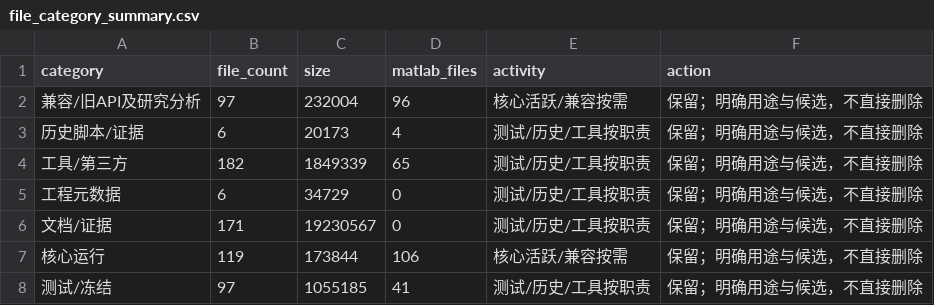
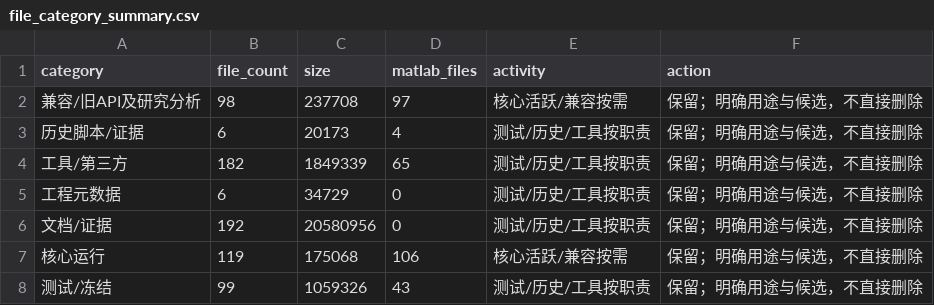
Before and after one commit to tangqingxi/Ducted-Fan-SHC09-matlab, a CSV file: docs/file_category_summary.csv, drawn as a sheet.

```diff
--- a/docs/file_category_summary.csv
+++ b/docs/file_category_summary.csv
@@ -1,3 +1,3 @@
 category,file_count,size,matlab_files,activity,action
-兼容/旧API及研究分析,97,232004,96,核心活跃/兼容按需,保留；明确用途与候选，不直接删除
+兼容/旧API及研究分析,98,237708,97,核心活跃/兼容按需,保留；明确用途与候选，不直接删除
 历史脚本/证据,6,20173,4,测试/历史/工具按职责,保留；明确用途与候选，不直接删除
@@ -5,4 +5,4 @@ category,file_count,size,matlab_files,activity,action
 工程元数据,6,34729,0,测试/历史/工具按职责,保留；明确用途与候选，不直接删除
-文档/证据,171,19230567,0,测试/历史/工具按职责,保留；明确用途与候选，不直接删除
-核心运行,119,173844,106,核心活跃/兼容按需,保留；明确用途与候选，不直接删除
-测试/冻结,97,1055185,41,测试/历史/工具按职责,保留；明确用途与候选，不直接删除
+文档/证据,192,20580956,0,测试/历史/工具按职责,保留；明确用途与候选，不直接删除
+核心运行,119,175068,106,核心活跃/兼容按需,保留；明确用途与候选，不直接删除
+测试/冻结,99,1059326,43,测试/历史/工具按职责,保留；明确用途与候选，不直接删除
```
Also changed, not shown: docs/file_duplicates.csv, docs/local_generated_inventory.csv, 33 other files.
